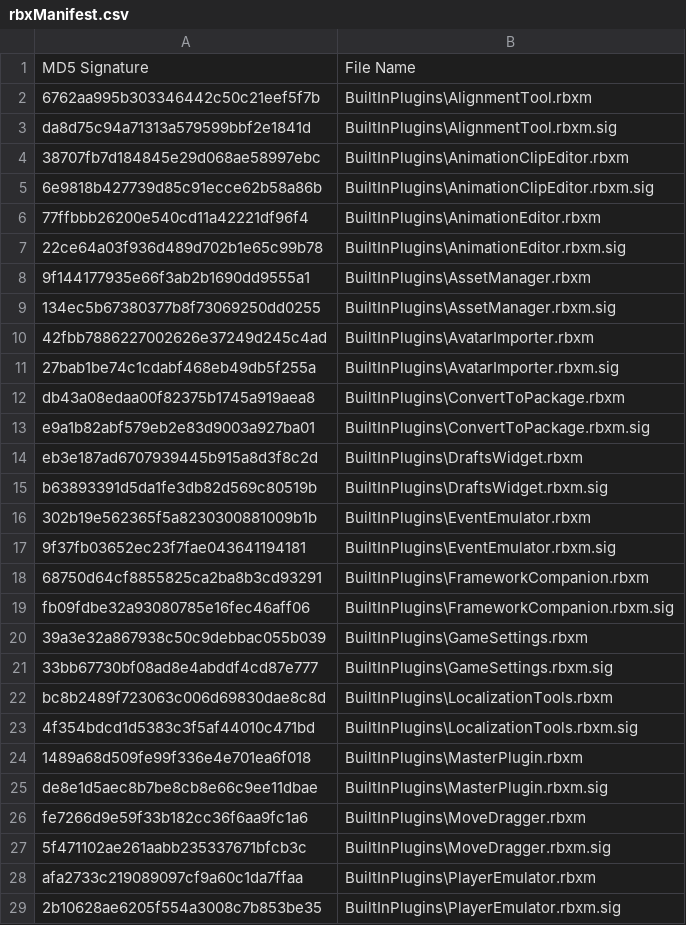
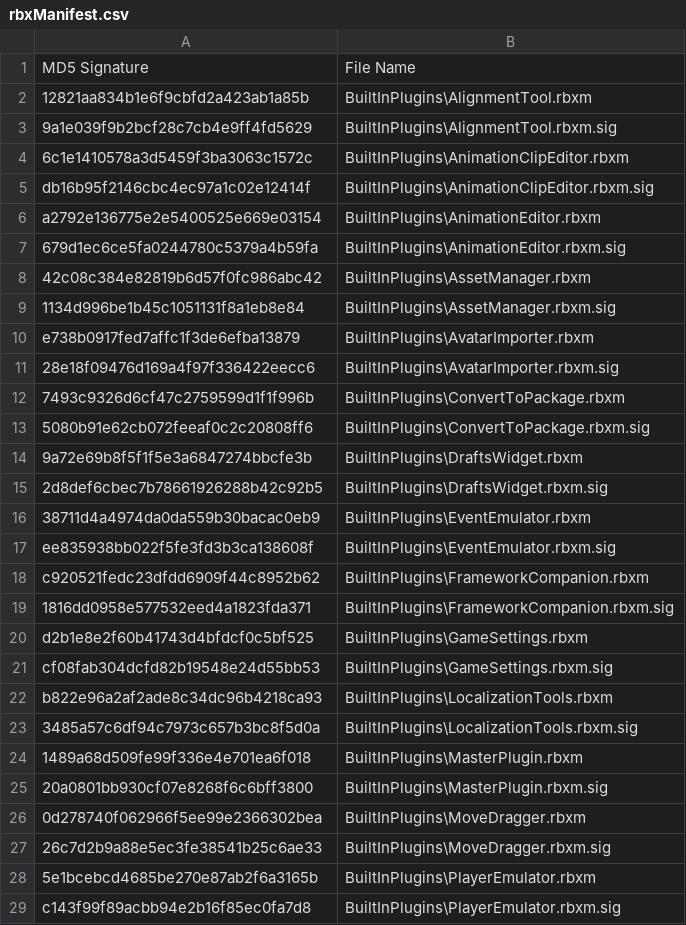
Before and after one commit to nutterthanos/Roblox-Client-Tracker, a CSV file: rbxManifest.csv, drawn as a sheet; only a part is shown; the diff covers the shown part only.

```diff
--- a/rbxManifest.csv
+++ b/rbxManifest.csv
@@ -1,29 +1,29 @@
 MD5 Signature,File Name
-6762aa995b303346442c50c21eef5f7b,BuiltInPlugins\AlignmentTool.rbxm
-da8d75c94a71313a579599bbf2e1841d,BuiltInPlugins\AlignmentTool.rbxm.sig
-38707fb7d184845e29d068ae58997ebc,BuiltInPlugins\AnimationClipEditor.rbxm
-6e9818b427739d85c91ecce62b58a86b,BuiltInPlugins\AnimationClipEditor.rbxm.sig
-77ffbbb26200e540cd11a42221df96f4,BuiltInPlugins\AnimationEditor.rbxm
-22ce64a03f936d489d702b1e65c99b78,BuiltInPlugins\AnimationEditor.rbxm.sig
-9f144177935e66f3ab2b1690dd9555a1,BuiltInPlugins\AssetManager.rbxm
-134ec5b67380377b8f73069250dd0255,BuiltInPlugins\AssetManager.rbxm.sig
-42fbb7886227002626e37249d245c4ad,BuiltInPlugins\AvatarImporter.rbxm
-27bab1be74c1cdabf468eb49db5f255a,BuiltInPlugins\AvatarImporter.rbxm.sig
-db43a08edaa00f82375b1745a919aea8,BuiltInPlugins\ConvertToPackage.rbxm
-e9a1b82abf579eb2e83d9003a927ba01,BuiltInPlugins\ConvertToPackage.rbxm.sig
-eb3e187ad6707939445b915a8d3f8c2d,BuiltInPlugins\DraftsWidget.rbxm
-b63893391d5da1fe3db82d569c80519b,BuiltInPlugins\DraftsWidget.rbxm.sig
-302b19e562365f5a8230300881009b1b,BuiltInPlugins\EventEmulator.rbxm
-9f37fb03652ec23f7fae043641194181,BuiltInPlugins\EventEmulator.rbxm.sig
-68750d64cf8855825ca2ba8b3cd93291,BuiltInPlugins\FrameworkCompanion.rbxm
-fb09fdbe32a93080785e16fec46aff06,BuiltInPlugins\FrameworkCompanion.rbxm.sig
-39a3e32a867938c50c9debbac055b039,BuiltInPlugins\GameSettings.rbxm
-33bb67730bf08ad8e4abddf4cd87e777,BuiltInPlugins\GameSettings.rbxm.sig
-bc8b2489f723063c006d69830dae8c8d,BuiltInPlugins\LocalizationTools.rbxm
-4f354bdcd1d5383c3f5af44010c471bd,BuiltInPlugins\LocalizationTools.rbxm.sig
+12821aa834b1e6f9cbfd2a423ab1a85b,BuiltInPlugins\AlignmentTool.rbxm
+9a1e039f9b2bcf28c7cb4e9ff4fd5629,BuiltInPlugins\AlignmentTool.rbxm.sig
+6c1e1410578a3d5459f3ba3063c1572c,BuiltInPlugins\AnimationClipEditor.rbxm
+db16b95f2146cbc4ec97a1c02e12414f,BuiltInPlugins\AnimationClipEditor.rbxm.sig
+a2792e136775e2e5400525e669e03154,BuiltInPlugins\AnimationEditor.rbxm
+679d1ec6ce5fa0244780c5379a4b59fa,BuiltInPlugins\AnimationEditor.rbxm.sig
+42c08c384e82819b6d57f0fc986abc42,BuiltInPlugins\AssetManager.rbxm
+1134d996be1b45c1051131f8a1eb8e84,BuiltInPlugins\AssetManager.rbxm.sig
+e738b0917fed7affc1f3de6efba13879,BuiltInPlugins\AvatarImporter.rbxm
+28e18f09476d169a4f97f336422eecc6,BuiltInPlugins\AvatarImporter.rbxm.sig
+7493c9326d6cf47c2759599d1f1f996b,BuiltInPlugins\ConvertToPackage.rbxm
+5080b91e62cb072feeaf0c2c20808ff6,BuiltInPlugins\ConvertToPackage.rbxm.sig
+9a72e69b8f5f1f5e3a6847274bbcfe3b,BuiltInPlugins\DraftsWidget.rbxm
+2d8def6cbec7b78661926288b42c92b5,BuiltInPlugins\DraftsWidget.rbxm.sig
+38711d4a4974da0da559b30bacac0eb9,BuiltInPlugins\EventEmulator.rbxm
+ee835938bb022f5fe3fd3b3ca138608f,BuiltInPlugins\EventEmulator.rbxm.sig
+c920521fedc23dfdd6909f44c8952b62,BuiltInPlugins\FrameworkCompanion.rbxm
+1816dd0958e577532eed4a1823fda371,BuiltInPlugins\FrameworkCompanion.rbxm.sig
+d2b1e8e2f60b41743d4bfdcf0c5bf525,BuiltInPlugins\GameSettings.rbxm
+cf08fab304dcfd82b19548e24d55bb53,BuiltInPlugins\GameSettings.rbxm.sig
+b822e96a2af2ade8c34dc96b4218ca93,BuiltInPlugins\LocalizationTools.rbxm
+3485a57c6df94c7973c657b3bc8f5d0a,BuiltInPlugins\LocalizationTools.rbxm.sig
 1489a68d509fe99f336e4e701ea6f018,BuiltInPlugins\MasterPlugin.rbxm
-de8e1d5aec8b7be8cb8e66c9ee11dbae,BuiltInPlugins\MasterPlugin.rbxm.sig
-fe7266d9e59f33b182cc36f6aa9fc1a6,BuiltInPlugins\MoveDragger.rbxm
-5f471102ae261aabb235337671bfcb3c,BuiltInPlugins\MoveDragger.rbxm.sig
-afa2733c219089097cf9a60c1da7ffaa,BuiltInPlugins\PlayerEmulator.rbxm
-2b10628ae6205f554a3008c7b853be35,BuiltInPlugins\PlayerEmulator.rbxm.sig
+20a0801bb930cf07e8268f6c6bff3800,BuiltInPlugins\MasterPlugin.rbxm.sig
+0d278740f062966f5ee99e2366302bea,BuiltInPlugins\MoveDragger.rbxm
+26c7d2b9a88e5ec3fe38541b25c6ae33,BuiltInPlugins\MoveDragger.rbxm.sig
+5e1bcebcd4685be270e87ab2f6a3165b,BuiltInPlugins\PlayerEmulator.rbxm
+c143f99f89acbb94e2b16f85ec0fa7d8,BuiltInPlugins\PlayerEmulator.rbxm.sig
```
Also changed, not shown: 8 added rows and 45 edited cells elsewhere in this file, BuiltInPlugins/GameSettings/Src/Resources/GameSettingsTranslationDevelopmentTable.csv, QtResources/Translation/StudioStringsUntranslated.csv, 9 other files.
